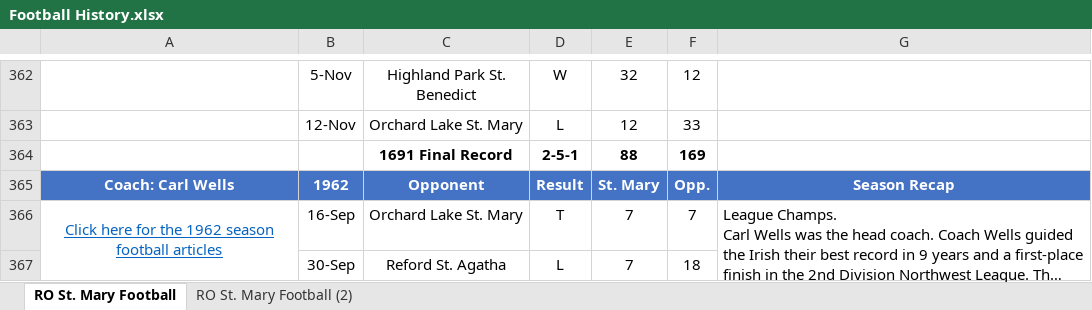
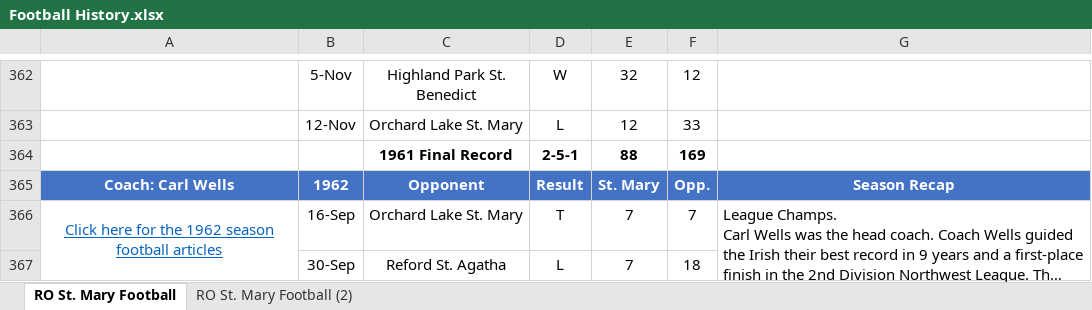
Before and after one commit to ROSM-Football/ROSM-Football, an Excel workbook: Seasons/Football History.xlsx, sheet RO St. Mary Football, drawn as a sheet; only a part is shown, gaps mark what is left out; long unchanged cells end in …; values as stored, in another font and other column widths than the file's, no borders; charts and pictures not drawn; the diff names each change by its address in the sheet, - before the commit and + after, or states it on an @@ line.

```diff
--- a/Seasons/Football History.xlsx (sheet RO St. Mary Football)
+++ b/Seasons/Football History.xlsx (sheet RO St. Mary Football)
-C364: 1691 Final Record
+C364: 1961 Final Record
```
Also changed, not shown: 3 other files.
